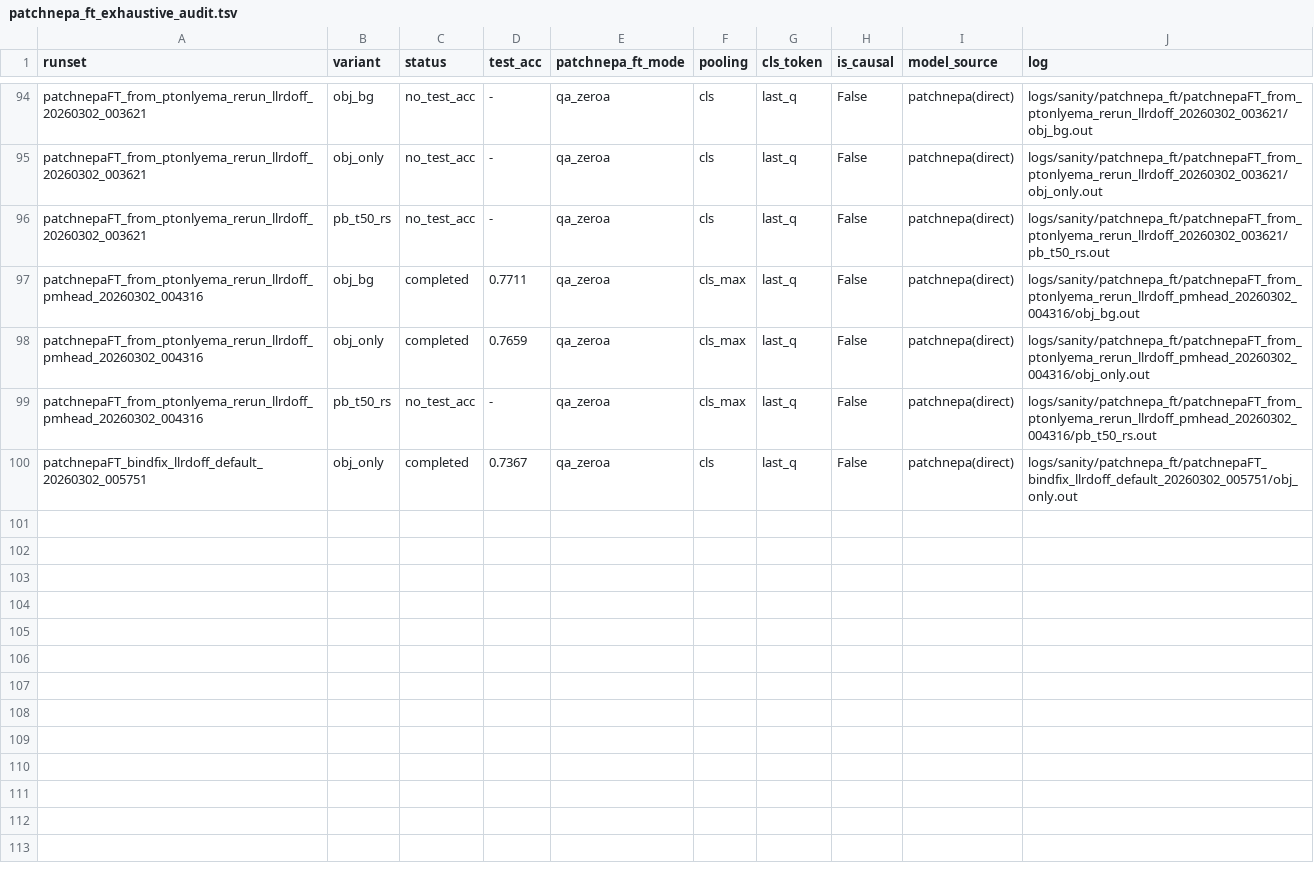
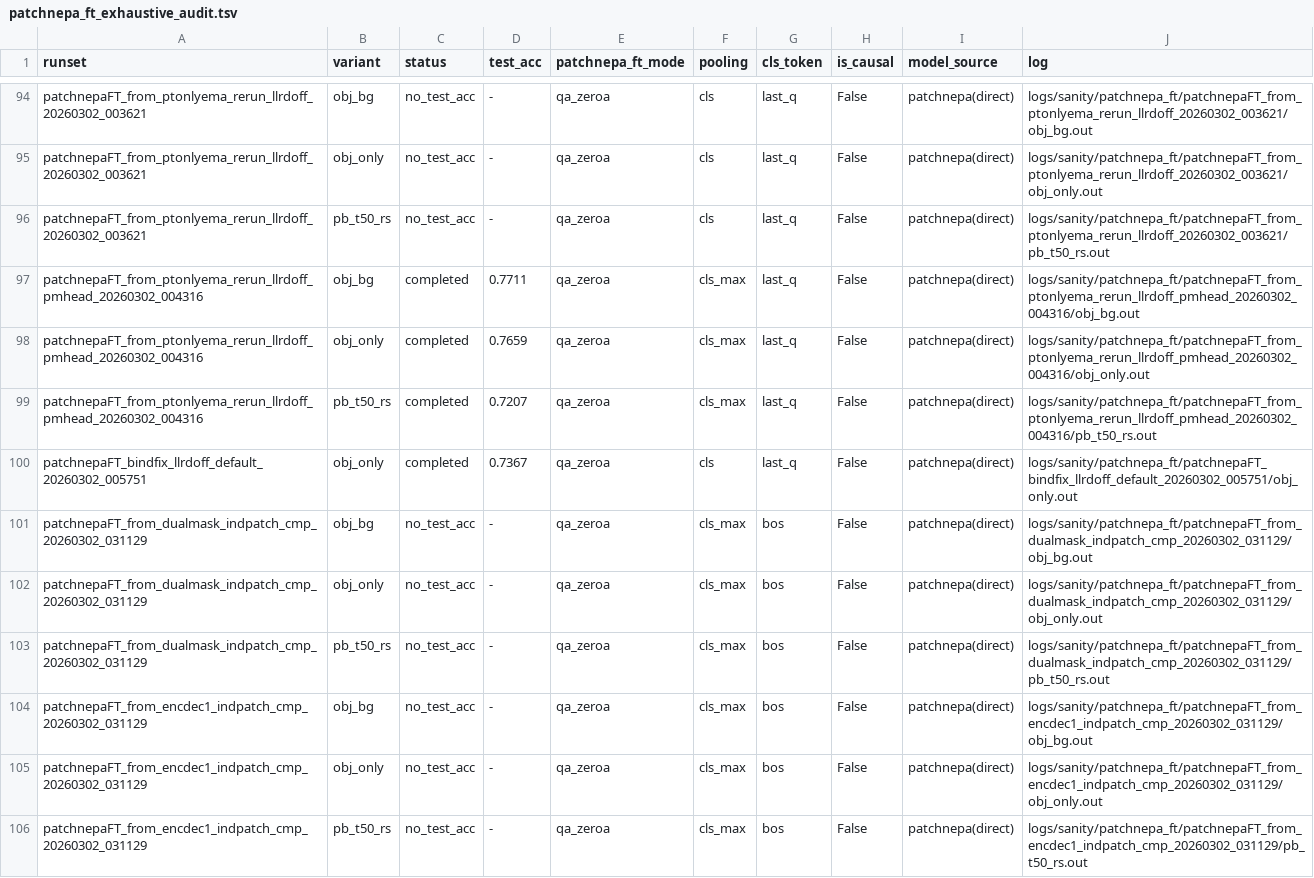
Before and after one commit to KohsukeIde/3D-NEPA, a TSV file: nepa3d/docs/patch_nepa/patchnepa_ft_exhaustive_audit.tsv, drawn as a sheet; only a part is shown, gaps mark what is left out.

Commit message:
Enhance PatchNEPA diagnostics and logging for copy behavior analysis
- Introduced a new diagnostic feature in `pretrain_patch_nepa.py` to monitor copy-like behavior during training, including arguments for diagnostic frequency and shift.
- Added a new script `diag_ckpt_copy_probe.py` to evaluate the quality of predictions against a trivial copy baseline, measuring cosine similarities and win rates.
- Updated `runlog_patch_nepa_202602.md` to document the implementation of the copy diagnostics and their implications for model performance.
- Created a new TSV file `diagcopy_probe_100755_gap_copywin.tsv` to log detailed metrics from the copy diagnostics, enhancing traceability of training behavior.
- Revised existing documentation to reflect the new diagnostic capabilities and their intended use in monitoring model performance.

```diff
--- a/nepa3d/docs/patch_nepa/patchnepa_ft_exhaustive_audit.tsv
+++ b/nepa3d/docs/patch_nepa/patchnepa_ft_exhaustive_audit.tsv
@@ -98,3 +98,9 @@ patchnepaFT_from_ptonlyema_rerun_llrdoff_pmhead_20260302_004316	obj_bg	completed
 patchnepaFT_from_ptonlyema_rerun_llrdoff_pmhead_20260302_004316	obj_only	completed	0.7659	qa_zeroa	cls_max	last_q	False	patchnepa(direct)	logs/sanity/patchnepa_ft/patchnepaFT_from_ptonlyema_rerun_llrdoff_pmhead_20260302_004316/obj_only.out
-patchnepaFT_from_ptonlyema_rerun_llrdoff_pmhead_20260302_004316	pb_t50_rs	no_test_acc	-	qa_zeroa	cls_max	last_q	False	patchnepa(direct)	logs/sanity/patchnepa_ft/patchnepaFT_from_ptonlyema_rerun_llrdoff_pmhead_20260302_004316/pb_t50_rs.out
+patchnepaFT_from_ptonlyema_rerun_llrdoff_pmhead_20260302_004316	pb_t50_rs	completed	0.7207	qa_zeroa	cls_max	last_q	False	patchnepa(direct)	logs/sanity/patchnepa_ft/patchnepaFT_from_ptonlyema_rerun_llrdoff_pmhead_20260302_004316/pb_t50_rs.out
 patchnepaFT_bindfix_llrdoff_default_20260302_005751	obj_only	completed	0.7367	qa_zeroa	cls	last_q	False	patchnepa(direct)	logs/sanity/patchnepa_ft/patchnepaFT_bindfix_llrdoff_default_20260302_005751/obj_only.out
+patchnepaFT_from_dualmask_indpatch_cmp_20260302_031129	obj_bg	no_test_acc	-	qa_zeroa	cls_max	bos	False	patchnepa(direct)	logs/sanity/patchnepa_ft/patchnepaFT_from_dualmask_indpatch_cmp_20260302_031129/obj_bg.out
+patchnepaFT_from_dualmask_indpatch_cmp_20260302_031129	obj_only	no_test_acc	-	qa_zeroa	cls_max	bos	False	patchnepa(direct)	logs/sanity/patchnepa_ft/patchnepaFT_from_dualmask_indpatch_cmp_20260302_031129/obj_only.out
+patchnepaFT_from_dualmask_indpatch_cmp_20260302_031129	pb_t50_rs	no_test_acc	-	qa_zeroa	cls_max	bos	False	patchnepa(direct)	logs/sanity/patchnepa_ft/patchnepaFT_from_dualmask_indpatch_cmp_20260302_031129/pb_t50_rs.out
+patchnepaFT_from_encdec1_indpatch_cmp_20260302_031129	obj_bg	no_test_acc	-	qa_zeroa	cls_max	bos	False	patchnepa(direct)	logs/sanity/patchnepa_ft/patchnepaFT_from_encdec1_indpatch_cmp_20260302_031129/obj_bg.out
+patchnepaFT_from_encdec1_indpatch_cmp_20260302_031129	obj_only	no_test_acc	-	qa_zeroa	cls_max	bos	False	patchnepa(direct)	logs/sanity/patchnepa_ft/patchnepaFT_from_encdec1_indpatch_cmp_20260302_031129/obj_only.out
+patchnepaFT_from_encdec1_indpatch_cmp_20260302_031129	pb_t50_rs	no_test_acc	-	qa_zeroa	cls_max	bos	False	patchnepa(direct)	logs/sanity/patchnepa_ft/patchnepaFT_from_encdec1_indpatch_cmp_20260302_031129/pb_t50_rs.out
```
Also changed, not shown: nepa3d/docs/patch_nepa/patchnepa_ft_completed_results.tsv, 7 other files.
